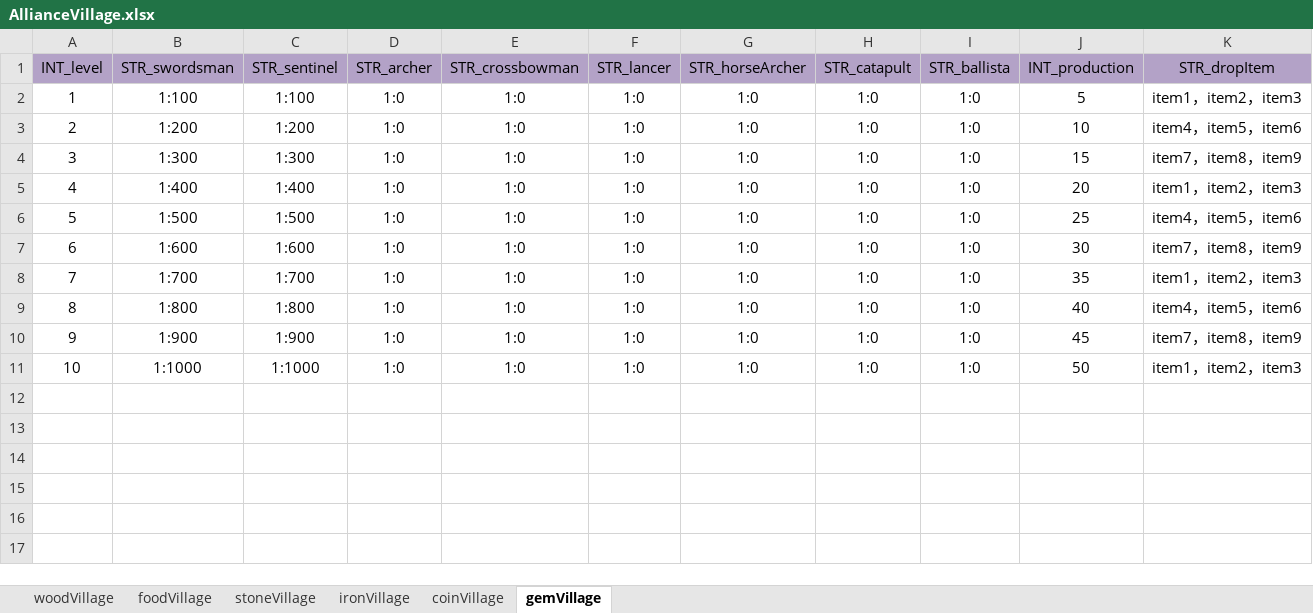
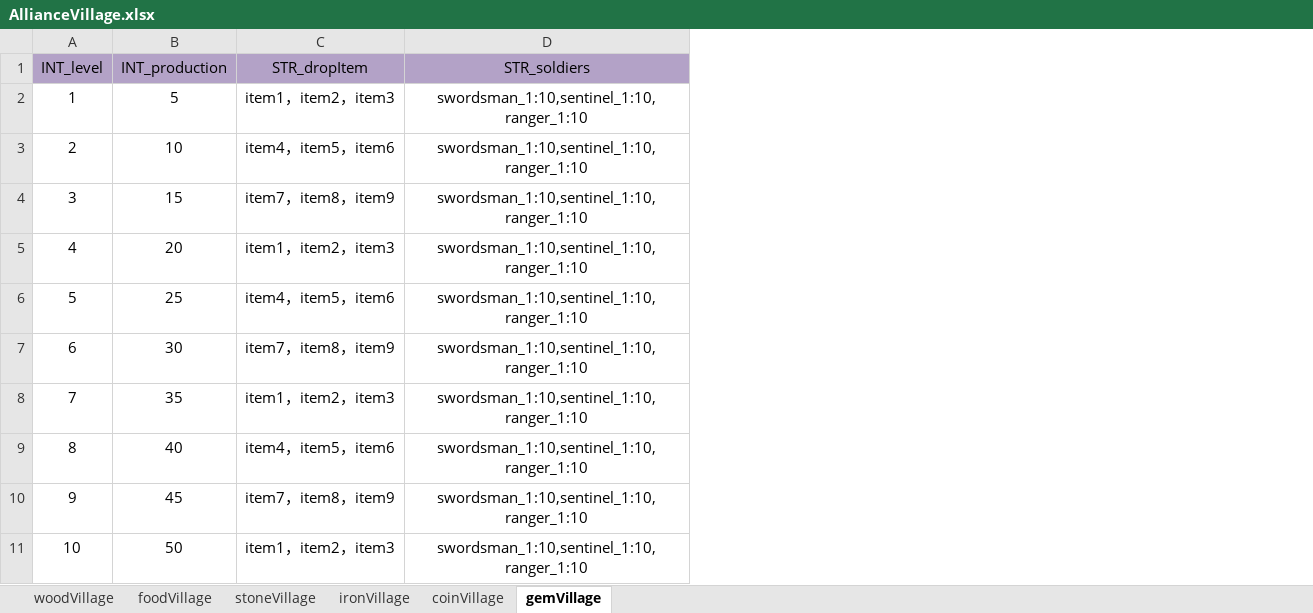
Before and after one commit to ModunZhang/kod_client, an Excel workbook: gameData/shared/AllianceVillage.xlsx, sheet gemVillage, drawn as a sheet; values as stored, in another font and other column widths than the file's, no borders; removed rows and columns are numbered as before the commit, all else as after; the diff names each change by its address in the sheet, - before the commit and + after, or states it on an @@ line.

```diff
--- a/gameData/shared/AllianceVillage.xlsx (sheet gemVillage)
+++ b/gameData/shared/AllianceVillage.xlsx (sheet gemVillage)
-column B (STR_swordsman), rows 2-11: 1:100 | 1:200 | 1:300 | 1:400 | 1:500 | 1:600 | 1:700 | 1:800 | 1:900 | 1:1000
-column C (STR_sentinel), rows 2-11: 1:100 | 1:200 | 1:300 | 1:400 | 1:500 | 1:600 | 1:700 | 1:800 | 1:900 | 1:1000
-column D (STR_archer), rows 2-11: all 1:0
-column E (STR_crossbowman), rows 2-11: all 1:0
-column F (STR_lancer), rows 2-11: all 1:0
-column G (STR_horseArcher), rows 2-11: all 1:0
-column H (STR_catapult), rows 2-11: all 1:0
-column I (STR_ballista), rows 2-11: all 1:0
+column D (STR_soldiers), rows 2-11: all swordsman_1:10,sentinel_1:10,ranger_1:10
```
Also changed, not shown: sheet foodVillage, sheet stoneVillage, sheet ironVillage, sheet coinVillage, sheet woodVillage, gameData/shared/AllianceBuilding.xlsx, gameData/shared/AllianceShrine.xlsx, 1 other file.
